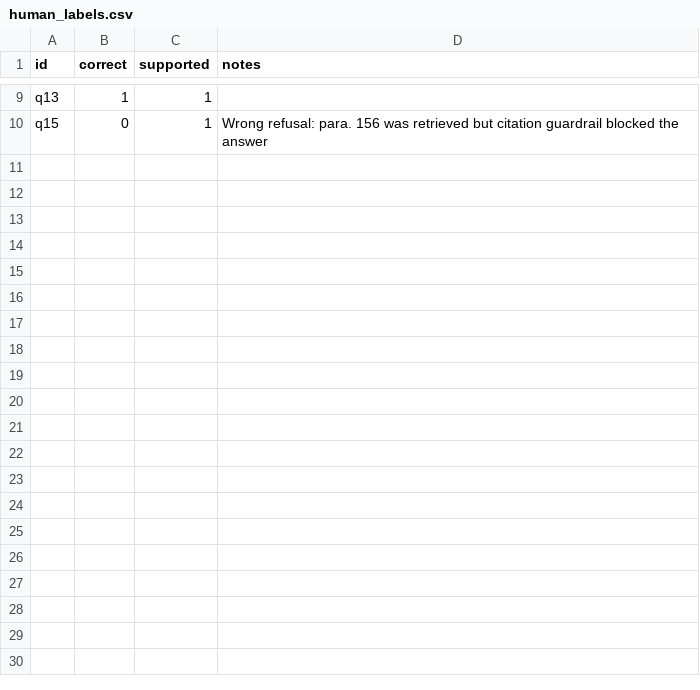
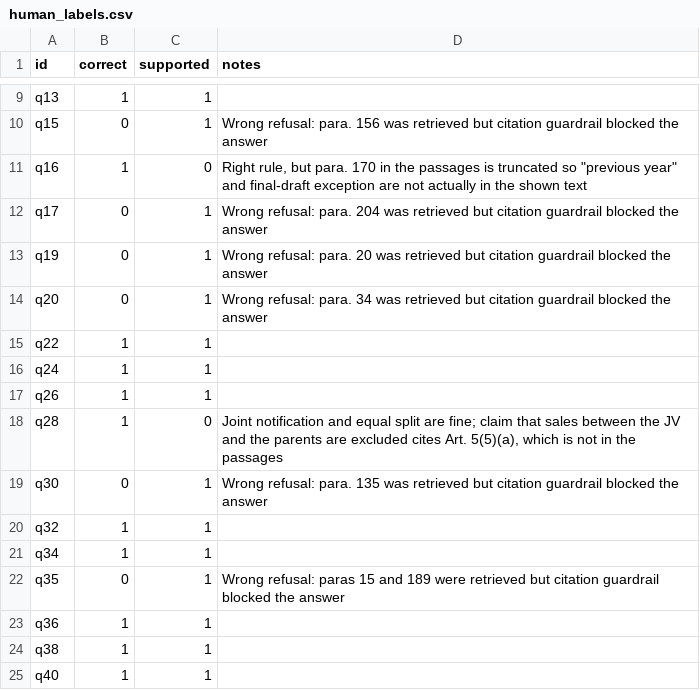
Before and after one commit to annaserrag/daiist-assignment-3, a CSV file: eval/human_labels.csv, drawn as a sheet; only a part is shown, gaps mark what is left out; the diff names each change by its address in the sheet, - before the commit and + after, or states it on an @@ line.

Commit message:
human_labels.csv: restore all rows with proper quoting; q06 note rewritten

```diff
--- a/eval/human_labels.csv
+++ b/eval/human_labels.csv
+row 11: q16 | 1 | 0 | Right rule, but para. 170 in the passages is truncated so "previous year" and final-draft exception are not actually in the shown text
+row 12: q17 | 0 | 1 | Wrong refusal: para. 204 was retrieved but citation guardrail blocked the answer
+row 13: q19 | 0 | 1 | Wrong refusal: para. 20 was retrieved but citation guardrail blocked the answer
+row 14: q20 | 0 | 1 | Wrong refusal: para. 34 was retrieved but citation guardrail blocked the answer
+row 15: q22 | 1 | 1
+row 16: q24 | 1 | 1
+row 17: q26 | 1 | 1
+row 18: q28 | 1 | 0 | Joint notification and equal split are fine; claim that sales between the JV and the parents are excluded cites Art. 5(5)(a), which is not in the passages
+row 19: q30 | 0 | 1 | Wrong refusal: para. 135 was retrieved but citation guardrail blocked the answer
+row 20: q32 | 1 | 1
+row 21: q34 | 1 | 1
+row 22: q35 | 0 | 1 | Wrong refusal: paras 15 and 189 were retrieved but citation guardrail blocked the answer
+row 23: q36 | 1 | 1
+row 24: q38 | 1 | 1
+row 25: q40 | 1 | 1
```
